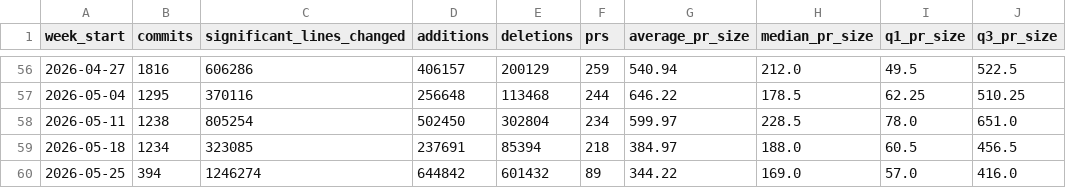
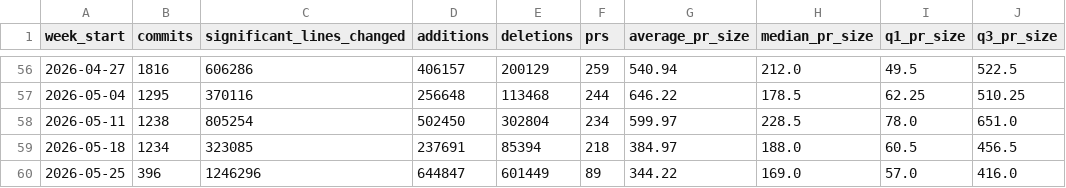
Before and after one commit to ch2ohch2oh/codex-commits-analysis, a CSV file: output/codex_weekly_report_data.csv, drawn as a sheet; only a part is shown, gaps mark what is left out; the diff names each change by its address in the sheet, - before the commit and + after, or states it on an @@ line.

```diff
--- a/output/codex_weekly_report_data.csv
+++ b/output/codex_weekly_report_data.csv
-B60 (commits): 394
+B60 (commits): 396
-C60 (significant_lines_changed): 1246274
+C60 (significant_lines_changed): 1246296
-D60 (additions): 644842
+D60 (additions): 644847
-E60 (deletions): 601432
+E60 (deletions): 601449
```
Also changed, not shown: 5 other files.
